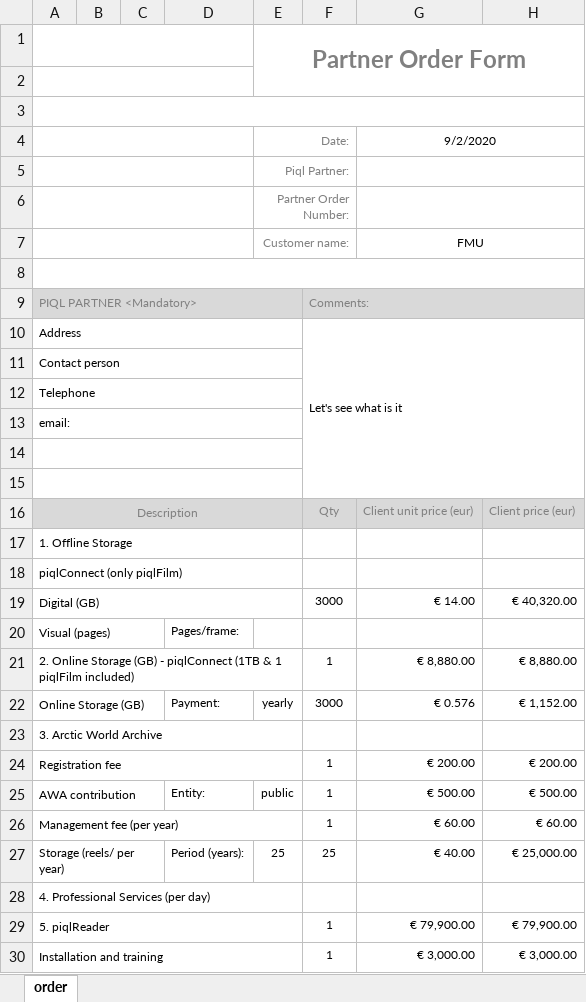
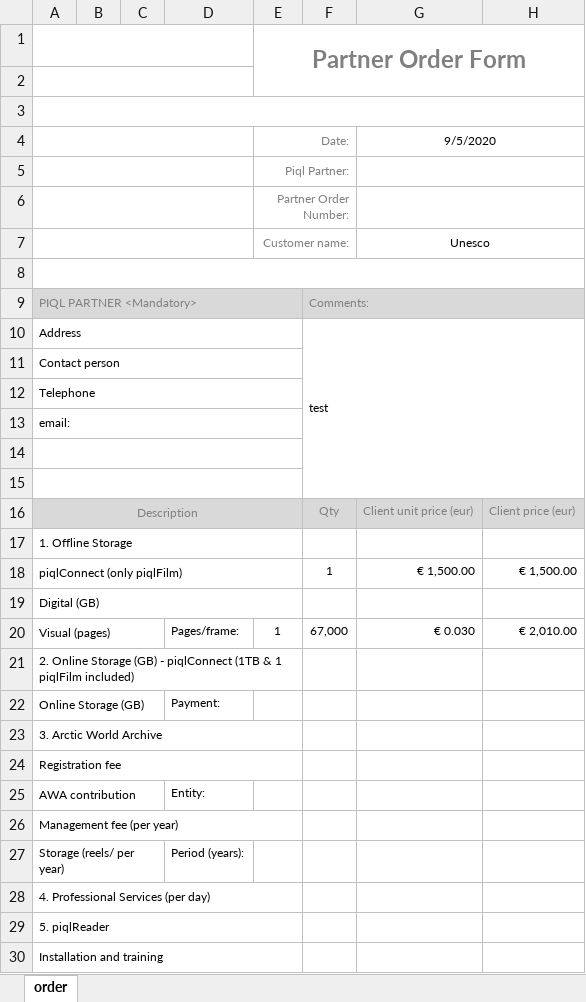
Before and after one commit to alfrtruj-p/calculator, an Excel workbook: calc/static/calc/Piql_order_form.xlsx, sheet order, drawn as a sheet; only a part is shown; values as stored, in another font and other column widths than the file's, no borders; removed rows and columns are numbered as before the commit, all else as after; the diff covers the shown part only; the diff names each change by its address in the sheet, - before the commit and + after, or states it on an @@ line.

Commit message:
Adding film.py to calculate the piqlFilm price

```diff
--- a/calc/static/calc/Piql_order_form.xlsx (sheet order)
+++ b/calc/static/calc/Piql_order_form.xlsx (sheet order)
-G4: 9/2/2020
+G4: 9/5/2020
-G7: FMU
+G7: Unesco
-F10: Let's see what is it
+F10: test
+row 18: piqlConnect (only piqlFilm) |  |  |  |  | 1 | € 1,500.00 | € 1,500.00
-A19: piqlConnect (only piqlFilm)
+A19: Digital (GB)
-row 19: Digital (GB) |  |  |  |  | 3000 | € 14.00 | € 40,320.00
-E20: (empty)
+E20: 1
-F20: (empty)
+F20: 67,000
-G20: (empty)
+G20: € 0.030
-H20: (empty)
+H20: € 2,010.00
-row 21: 2. Online Storage (GB) - piqlConnect (1TB & 1 piqlFilm included) |  |  |  |  | 1 | € 8,880.00 | € 8,880.00
+row 21: 2. Online Storage (GB) - piqlConnect (1TB & 1 piqlFilm included)
-E22: yearly
+E22: (empty)
-F22: 3000
+F22: (empty)
-G22: € 0.576
+G22: (empty)
-H22: € 1,152.00
+H22: (empty)
-row 24: Registration fee |  |  |  |  | 1 | € 200.00 | € 200.00
+row 24: Registration fee
-E25: public
+E25: (empty)
-F25: 1
+F25: (empty)
-G25: € 500.00
+G25: (empty)
-H25: € 500.00
+H25: (empty)
-row 26: Management fee (per year) |  |  |  |  | 1 | € 60.00 | € 60.00
+row 26: Management fee (per year)
-E27: 25
+E27: (empty)
-F27: 25
+F27: (empty)
-G27: € 40.00
+G27: (empty)
-H27: € 25,000.00
+H27: (empty)
-row 29: 5. piqlReader |  |  |  |  | 1 | € 79,900.00 | € 79,900.00
-row 30: Installation and training |  |  |  |  | 1 | € 3,000.00 | € 3,000.00
+row 29: 5. piqlReader
+row 30: Installation and training
```
Also changed, not shown: 9 edited cells elsewhere in this sheet, 5 other files.
